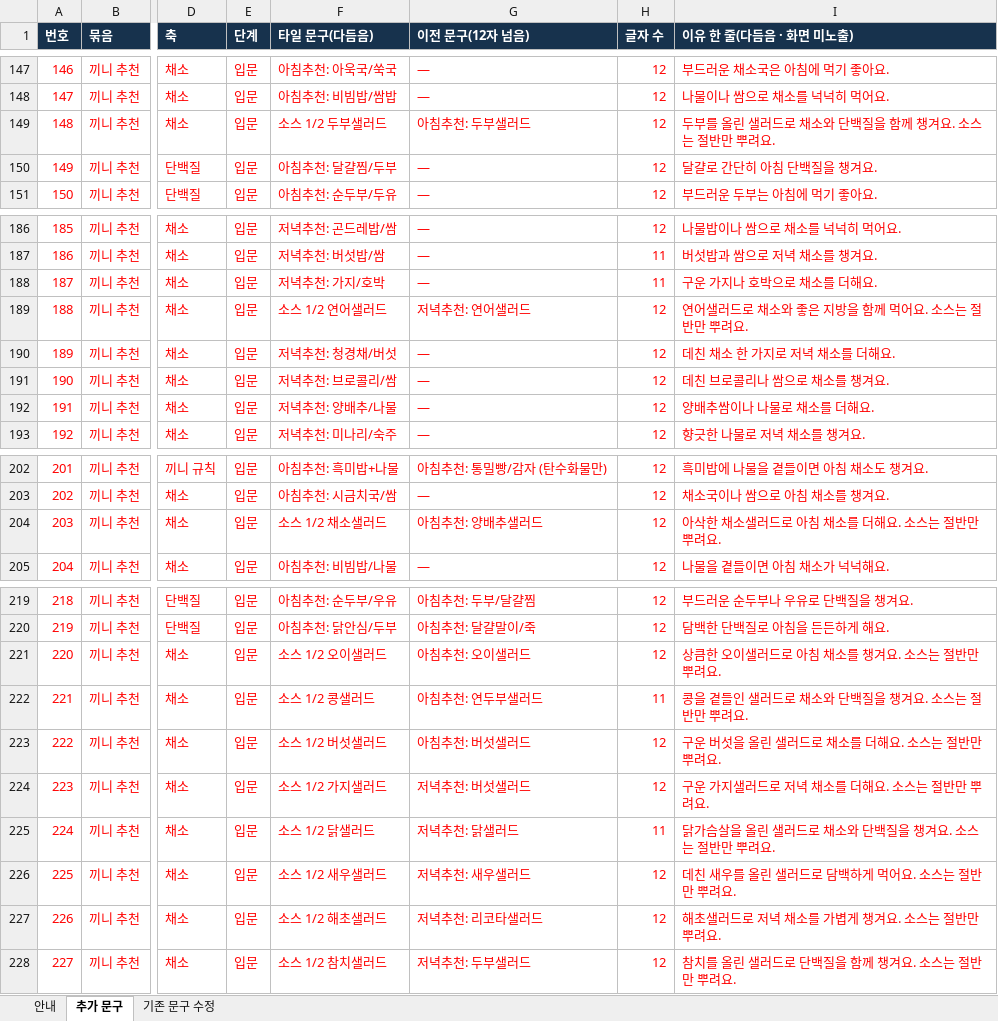
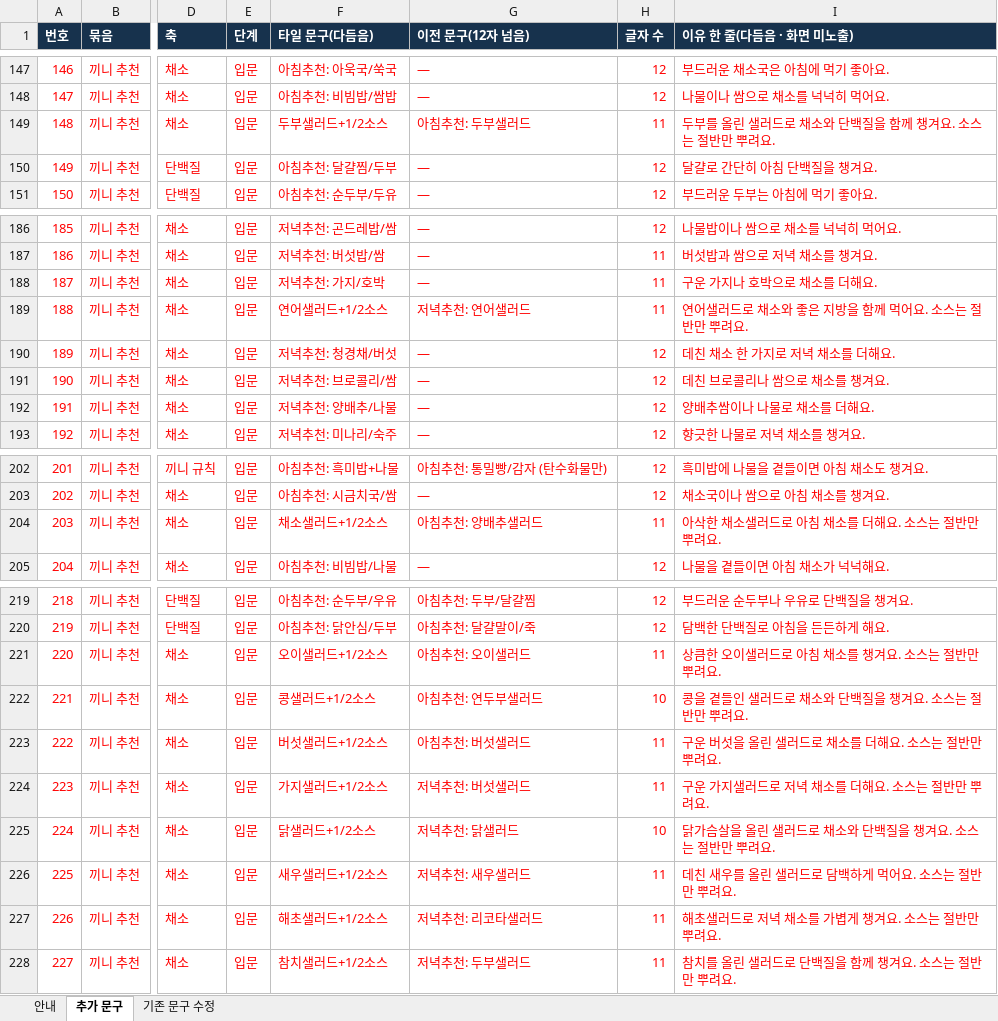
Before and after one commit to srleeinkorea/Project_maiReport, an Excel workbook: outputs/mai-report-policy/식이/maiReport_식이_추가문구_검수_v1.0.0.xlsx, sheet 추가 문구, drawn as a sheet; only a part is shown, gaps mark what is left out; values as stored, in another font and other column widths than the file's, no borders; the diff names each change by its address in the sheet, - before the commit and + after, or states it on an @@ line.

```diff
--- a/outputs/mai-report-policy/식이/maiReport_식이_추가문구_검수_v1.0.0.xlsx (sheet 추가 문구)
+++ b/outputs/mai-report-policy/식이/maiReport_식이_추가문구_검수_v1.0.0.xlsx (sheet 추가 문구)
-F149 (타일 문구(다듬음)): 소스 1/2 두부샐러드
+F149 (타일 문구(다듬음)): 두부샐러드+1/2소스
-H149 (글자 수): 12
+H149 (글자 수): 11
-F189 (타일 문구(다듬음)): 소스 1/2 연어샐러드
+F189 (타일 문구(다듬음)): 연어샐러드+1/2소스
-H189 (글자 수): 12
+H189 (글자 수): 11
-F204 (타일 문구(다듬음)): 소스 1/2 채소샐러드
+F204 (타일 문구(다듬음)): 채소샐러드+1/2소스
-H204 (글자 수): 12
+H204 (글자 수): 11
-F221 (타일 문구(다듬음)): 소스 1/2 오이샐러드
+F221 (타일 문구(다듬음)): 오이샐러드+1/2소스
-H221 (글자 수): 12
+H221 (글자 수): 11
-F222 (타일 문구(다듬음)): 소스 1/2 콩샐러드
+F222 (타일 문구(다듬음)): 콩샐러드+1/2소스
-H222 (글자 수): 11
+H222 (글자 수): 10
-F223 (타일 문구(다듬음)): 소스 1/2 버섯샐러드
+F223 (타일 문구(다듬음)): 버섯샐러드+1/2소스
-H223:H224 (글자 수): 12
+H223:H224 (글자 수): 11
-F224 (타일 문구(다듬음)): 소스 1/2 가지샐러드
+F224 (타일 문구(다듬음)): 가지샐러드+1/2소스
-F225 (타일 문구(다듬음)): 소스 1/2 닭샐러드
+F225 (타일 문구(다듬음)): 닭샐러드+1/2소스
-H225 (글자 수): 11
+H225 (글자 수): 10
-F226 (타일 문구(다듬음)): 소스 1/2 새우샐러드
+F226 (타일 문구(다듬음)): 새우샐러드+1/2소스
-H226:H228 (글자 수): 12
+H226:H228 (글자 수): 11
-F227 (타일 문구(다듬음)): 소스 1/2 해초샐러드
+F227 (타일 문구(다듬음)): 해초샐러드+1/2소스
-F228 (타일 문구(다듬음)): 소스 1/2 참치샐러드
+F228 (타일 문구(다듬음)): 참치샐러드+1/2소스
```
Also changed, not shown: sheet 안내.
